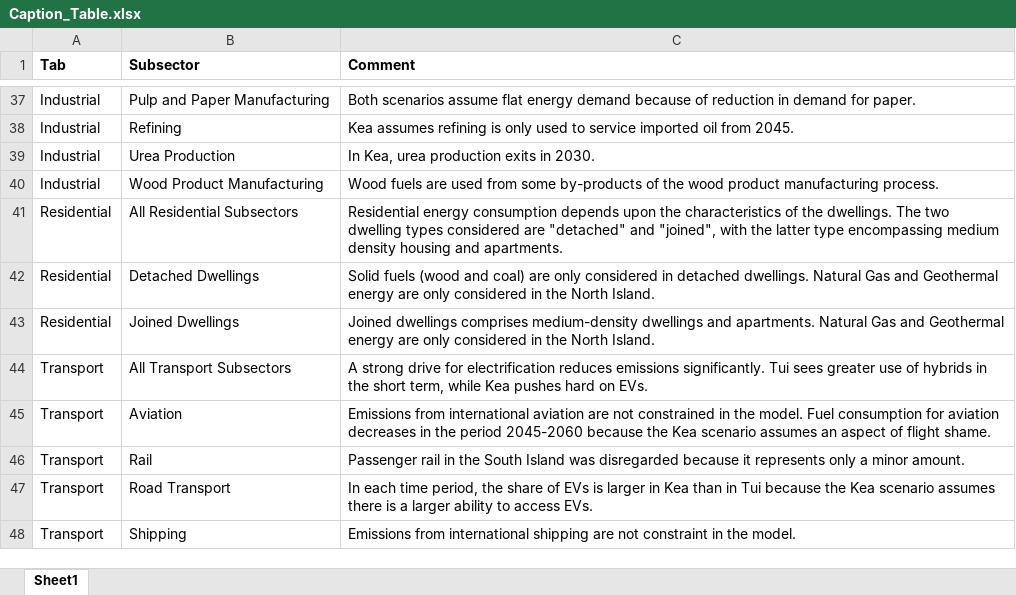
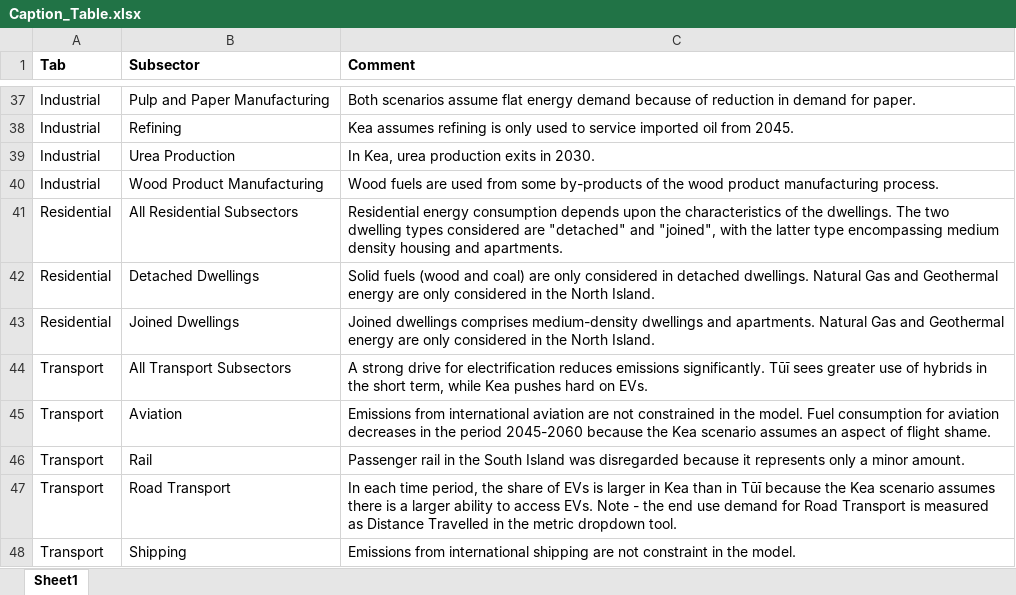
Before and after one commit to EECA-NZ/TIMES-NZ-Visualisation, an Excel workbook: TIMES_shiny/data_cleaning/Caption_Table.xlsx, sheet Sheet1, drawn as a sheet; only a part is shown, gaps mark what is left out; values as stored, in another font and other column widths than the file's, no borders; the diff covers the shown part only; the diff names each change by its address in the sheet, - before the commit and + after, or states it on an @@ line.

```diff
--- a/TIMES_shiny/data_cleaning/Caption_Table.xlsx (sheet Sheet1)
+++ b/TIMES_shiny/data_cleaning/Caption_Table.xlsx (sheet Sheet1)
-C44 (Comment): …emissions significantly. Tui sees greater…
+C44 (Comment): …emissions significantly. Tūī sees greater…
-C47 (Comment): …than in Tui because the Kea scenario assumes there is a larger ability to access EVs.
+C47 (Comment): …than in Tūī because the Kea scenario assumes there is a larger ability to access EVs. Note - the end use demand for Road Transport is measured as Distance Travelled in the metric dropdown tool.
```
Also changed, not shown: 11 edited cells elsewhere in this sheet, TIMES_shiny/data_cleaning/Assumptions.xlsx, TIMES_shiny/data_cleaning/Schema.xlsx, 7 other files.
